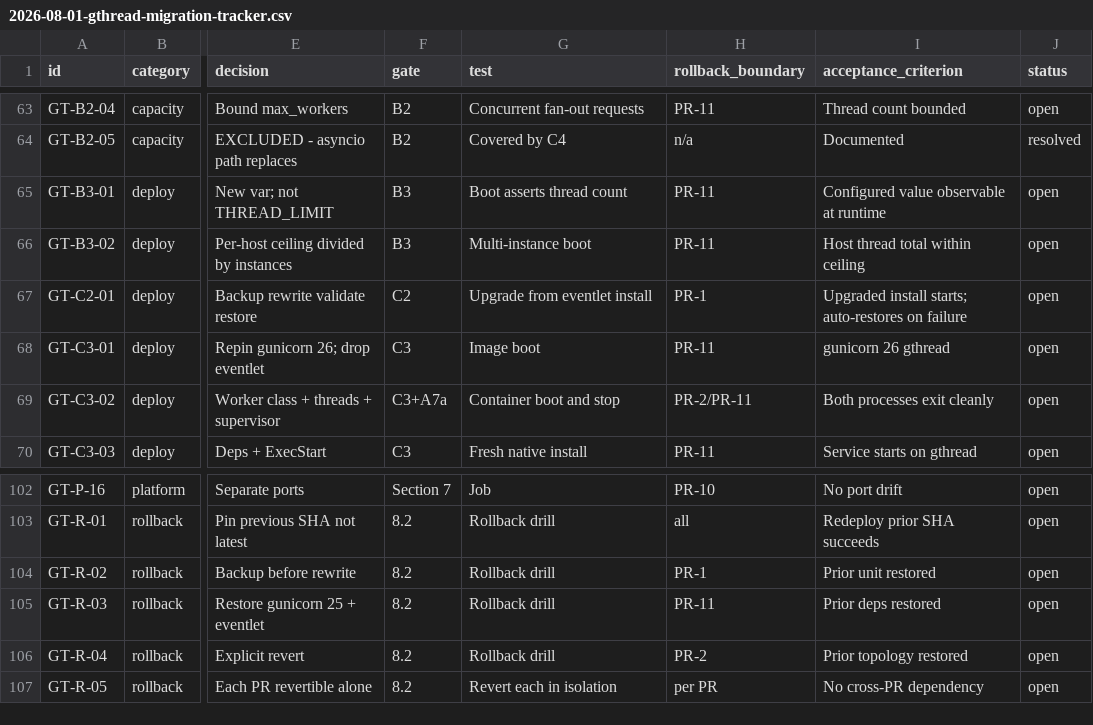
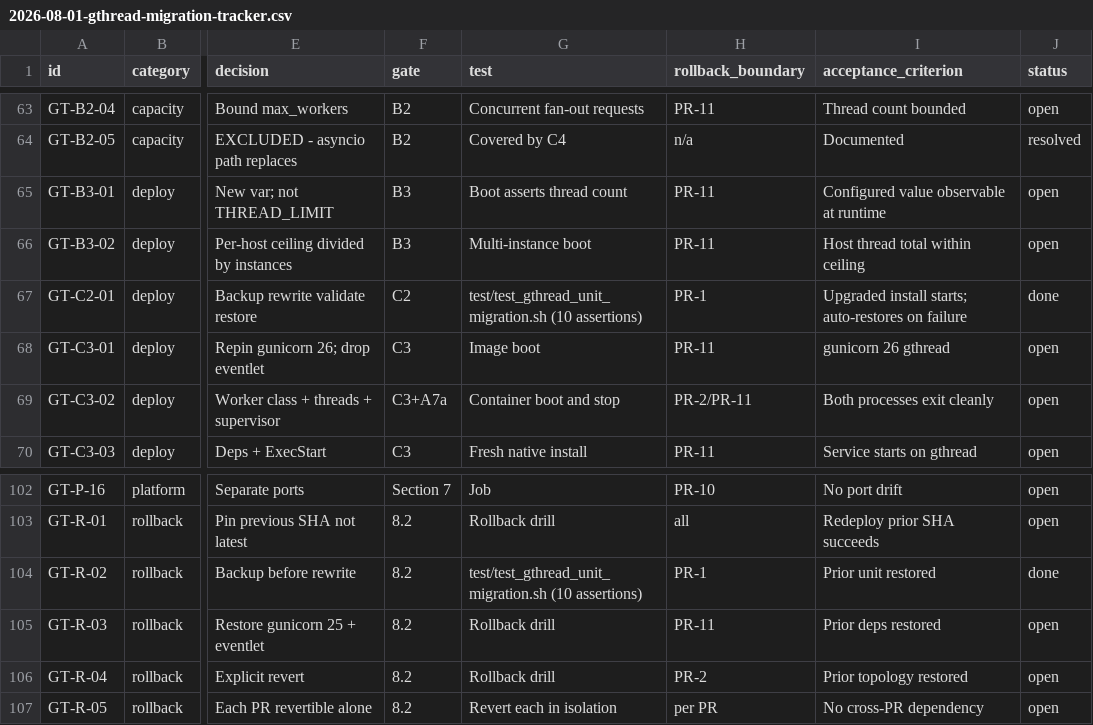
Before and after one commit to marketcalls/openalgo, a CSV file: docs/plans/2026-08-01-gthread-migration-tracker.csv, drawn as a sheet; only a part is shown, gaps mark what is left out; the diff names each change by its address in the sheet, - before the commit and + after, or states it on an @@ line.

```diff
--- a/docs/plans/2026-08-01-gthread-migration-tracker.csv
+++ b/docs/plans/2026-08-01-gthread-migration-tracker.csv
-G67 (test): Upgrade from eventlet install
+G67 (test): test/test_gthread_unit_migration.sh (10 assertions)
-J67 (status): open
+J67 (status): done
-G104 (test): Rollback drill
+G104 (test): test/test_gthread_unit_migration.sh (10 assertions)
-J104 (status): open
+J104 (status): done
```
Also changed, not shown: 3 other files.
